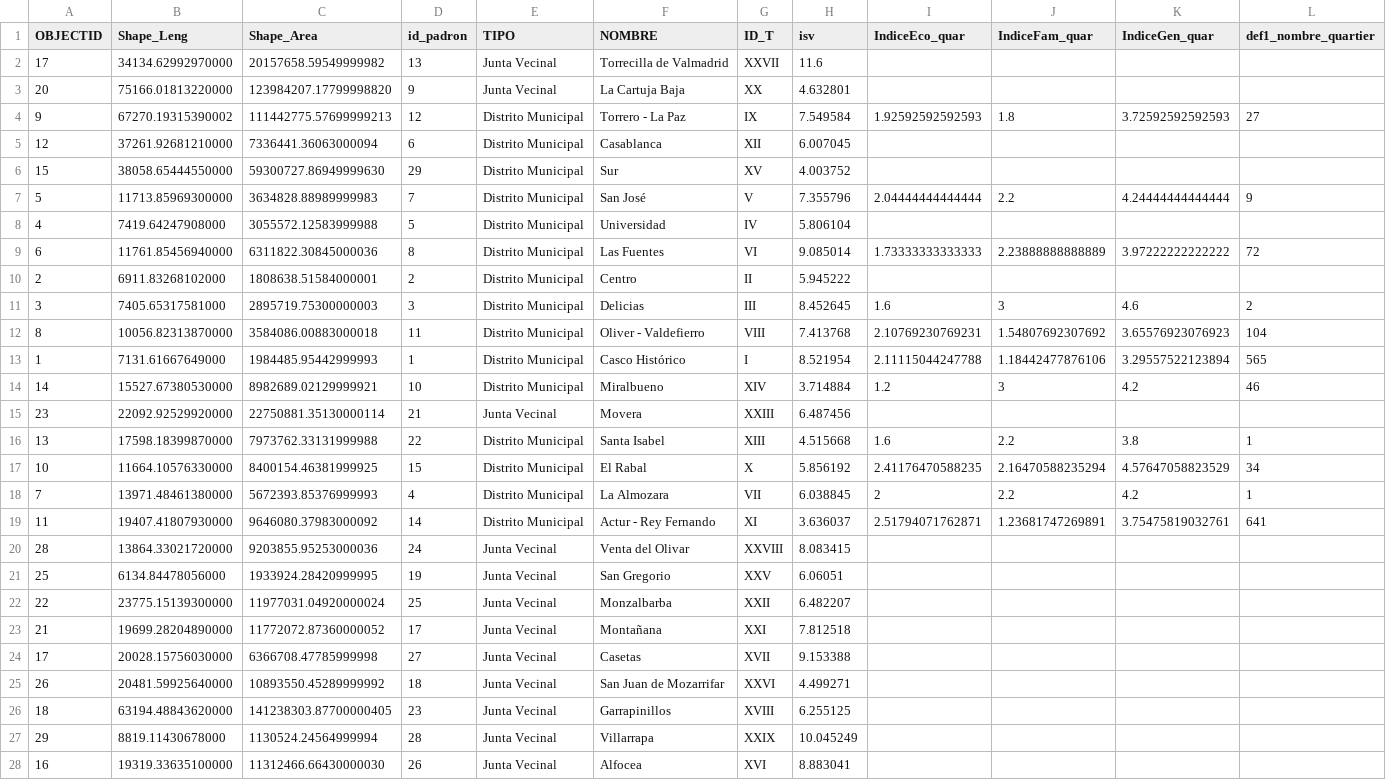
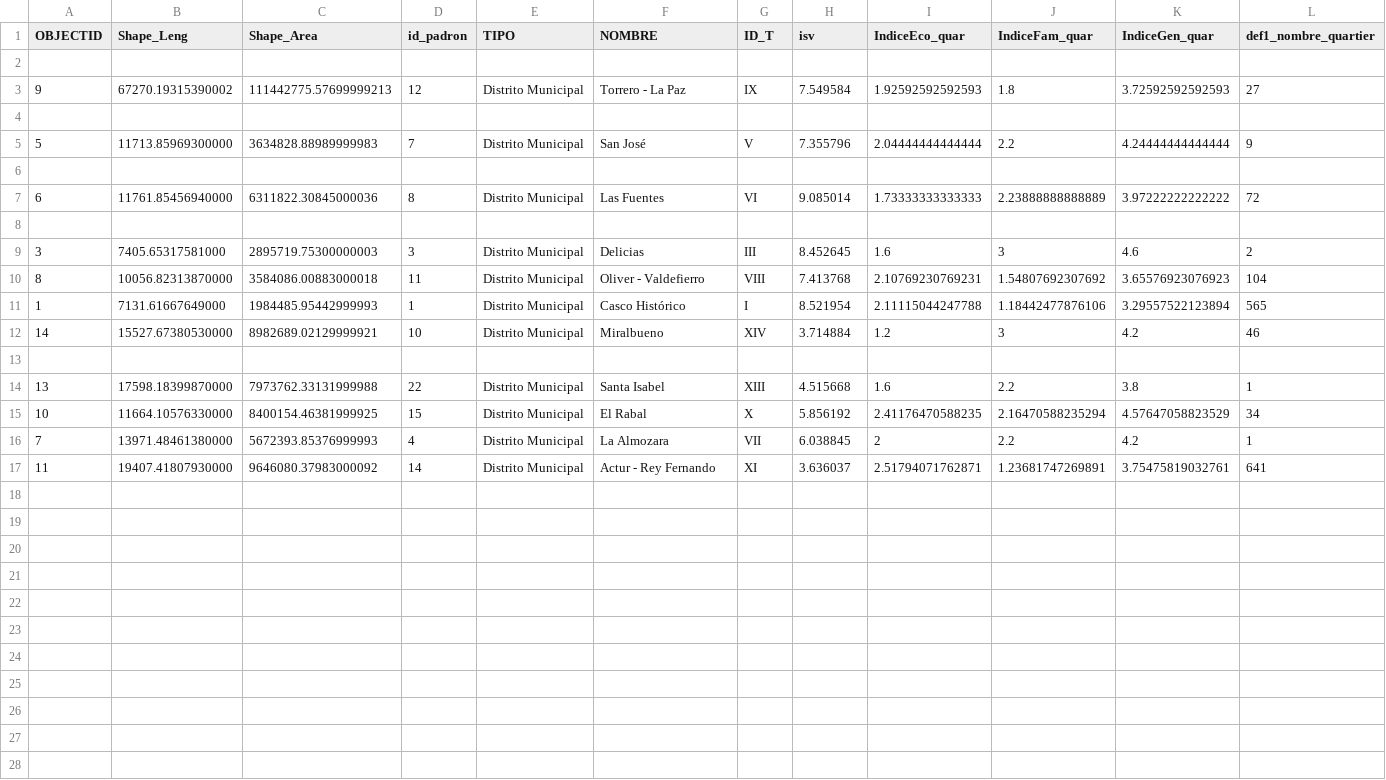
Before and after one commit to Louarnn/dataZV, a CSV file: def3.csv, drawn as a sheet; only a part is shown; the diff covers the shown part only.

Commit message:
Update def3.csv

```diff
--- a/def3.csv
+++ b/def3.csv
@@ -1,11 +1,9 @@
 OBJECTID,Shape_Leng,Shape_Area,id_padron,TIPO,NOMBRE,ID_T,isv,IndiceEco_quar,IndiceFam_quar,IndiceGen_quar,def1_nombre_quartier
-"17","34134.62992970000","20157658.59549999982","13",Junta Vecinal,Torrecilla de Valmadrid,XXVII,"11.6",,,,
-"20","75166.01813220000","123984207.17799998820","9",Junta Vecinal,La Cartuja Baja,XX,"4.632801",,,,
+
 "9","67270.19315390002","111442775.57699999213","12",Distrito Municipal,Torrero - La Paz,IX,"7.549584","1.92592592592593","1.8","3.72592592592593","27"
-"12","37261.92681210000","7336441.36063000094","6",Distrito Municipal,Casablanca,XII,"6.007045",,,,
-"15","38058.65444550000","59300727.86949999630","29",Distrito Municipal,Sur,XV,"4.003752",,,,
+
 "5","11713.85969300000","3634828.88989999983","7",Distrito Municipal,San José,V,"7.355796","2.04444444444444","2.2","4.24444444444444","9"
-"4","7419.64247908000","3055572.12583999988","5",Distrito Municipal,Universidad,IV,"5.806104",,,,
+
 "6","11761.85456940000","6311822.30845000036","8",Distrito Municipal,Las Fuentes,VI,"9.085014","1.73333333333333","2.23888888888889","3.97222222222222","72"
-"2","6911.83268102000","1808638.51584000001","2",Distrito Municipal,Centro,II,"5.945222",,,,
+
 "3","7405.65317581000","2895719.75300000003","3",Distrito Municipal,Delicias,III,"8.452645","1.6","3","4.6","2"
@@ -14,3 +12,3 @@ OBJECTID,Shape_Leng,Shape_Area,id_padron,TIPO,NOMBRE,ID_T,isv,IndiceEco_quar,Ind
 "14","15527.67380530000","8982689.02129999921","10",Distrito Municipal,Miralbueno,XIV,"3.714884","1.2","3","4.2","46"
-"23","22092.92529920000","22750881.35130000114","21",Junta Vecinal,Movera,XXIII,"6.487456",,,,
+
 "13","17598.18399870000","7973762.33131999988","22",Distrito Municipal,Santa Isabel,XIII,"4.515668","1.6","2.2","3.8","1"
@@ -19,10 +17 @@ OBJECTID,Shape_Leng,Shape_Area,id_padron,TIPO,NOMBRE,ID_T,isv,IndiceEco_quar,Ind
 "11","19407.41807930000","9646080.37983000092","14",Distrito Municipal,Actur - Rey Fernando,XI,"3.636037","2.51794071762871","1.23681747269891","3.75475819032761","641"
-"28","13864.33021720000","9203855.95253000036","24",Junta Vecinal,Venta del Olivar,XXVIII,"8.083415",,,,
-"25","6134.84478056000","1933924.28420999995","19",Junta Vecinal,San Gregorio,XXV,"6.06051",,,,
-"22","23775.15139300000","11977031.04920000024","25",Junta Vecinal,Monzalbarba,XXII,"6.482207",,,,
-"21","19699.28204890000","11772072.87360000052","17",Junta Vecinal,Montañana,XXI,"7.812518",,,,
-"17","20028.15756030000","6366708.47785999998","27",Junta Vecinal,Casetas,XVII,"9.153388",,,,
-"26","20481.59925640000","10893550.45289999992","18",Junta Vecinal,San Juan de Mozarrifar,XXVI,"4.499271",,,,
-"18","63194.48843620000","141238303.87700000405","23",Junta Vecinal,Garrapinillos,XVIII,"6.255125",,,,
-"29","8819.11430678000","1130524.24564999994","28",Junta Vecinal,Villarrapa,XXIX,"10.045249",,,,
-"16","19319.33635100000","11312466.66430000030","26",Junta Vecinal,Alfocea,XVI,"8.883041",,,,
```
Also changed, not shown: 2 removed rows elsewhere in this file.
